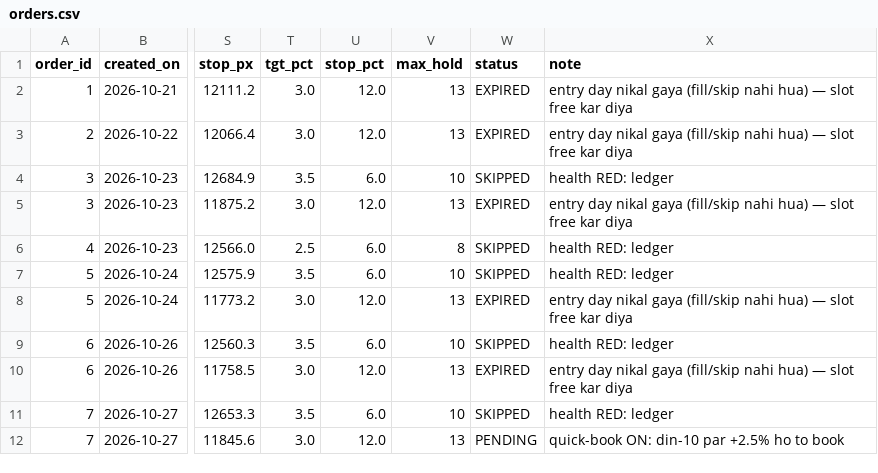
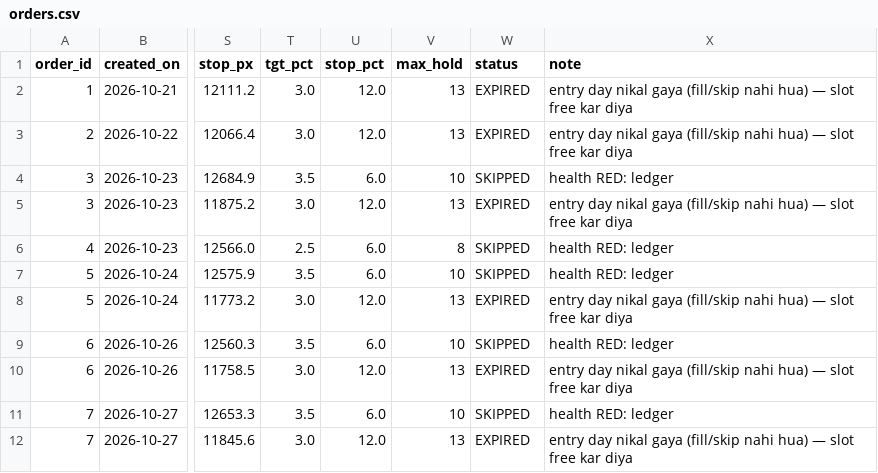
Before and after one commit to abhayv7272/ms-gold-algo, a CSV file: data/algo/orders.csv, drawn as a sheet; only a part is shown, gaps mark what is left out; the diff names each change by its address in the sheet, - before the commit and + after, or states it on an @@ line.

```diff
--- a/data/algo/orders.csv
+++ b/data/algo/orders.csv
-W12 (status): PENDING
+W12 (status): EXPIRED
-X12 (note): quick-book ON: din-10 par +2.5% ho to book
+X12 (note): entry day nikal gaya (fill/skip nahi hua) — slot free kar diya
```
Also changed, not shown: data/algo/health_log.csv, data/algo/live_tail.csv, 2 other files.
